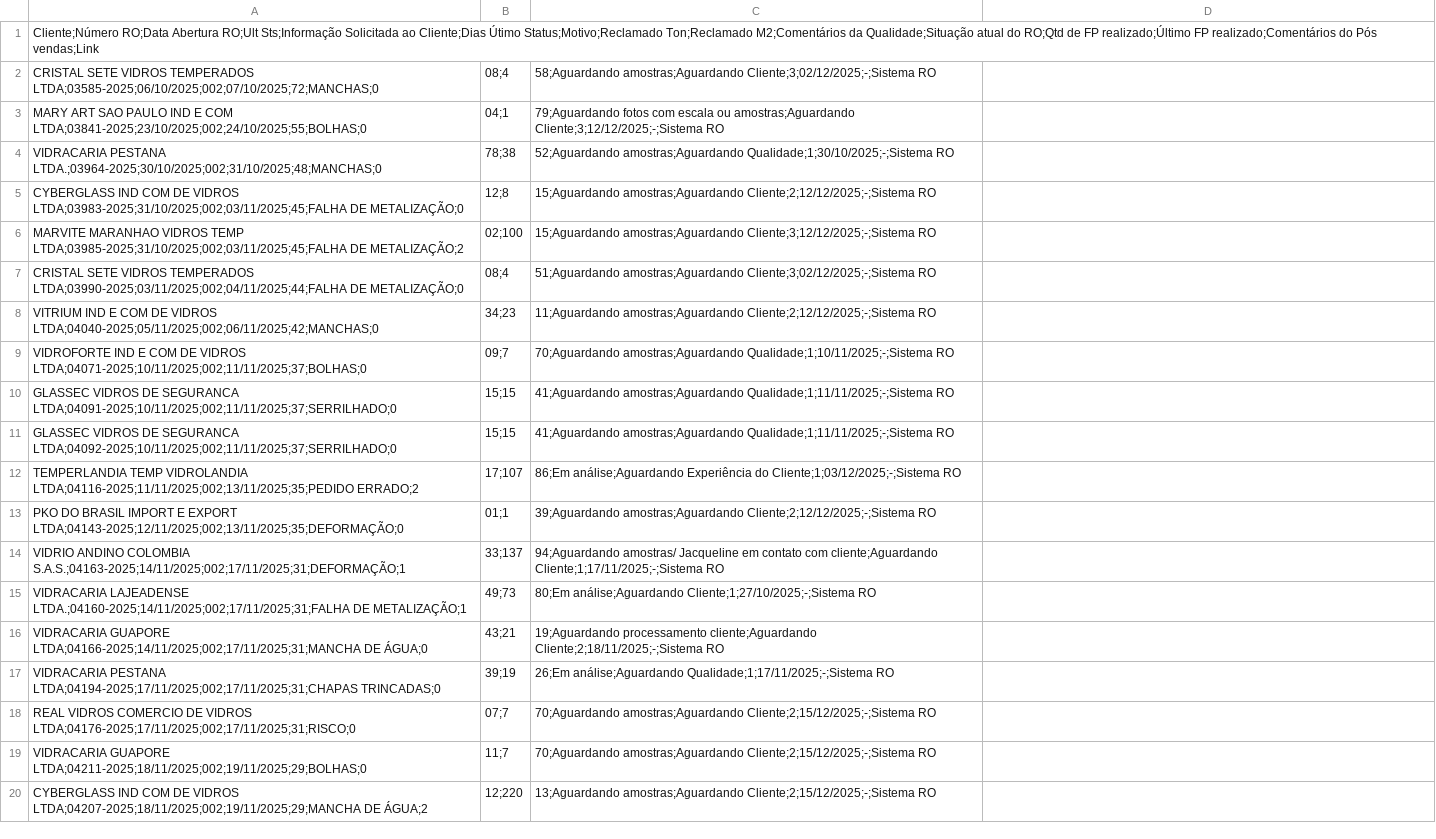
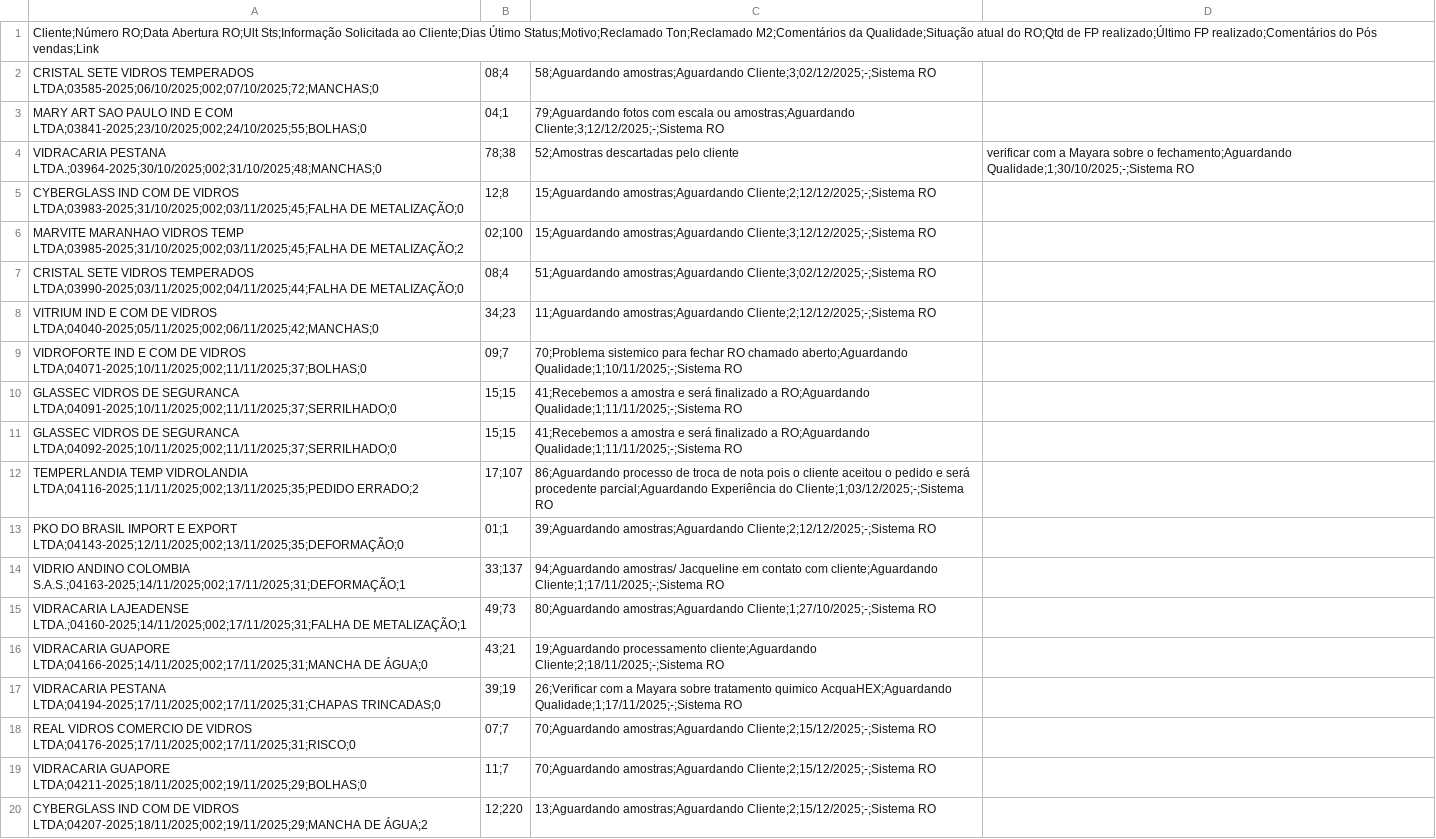
Before and after one commit to Carloscarneiro1/Dashboard, a CSV file: dados.csv, drawn as a sheet; only a part is shown; the diff covers the shown part only.

Commit message:
Add files via upload

```diff
--- a/dados.csv
+++ b/dados.csv
@@ -3,3 +3,3 @@ CRISTAL SETE VIDROS TEMPERADOS LTDA;03585-2025;06/10/2025;002;07/10/2025;72;MANC
 MARY ART SAO PAULO IND E COM LTDA;03841-2025;23/10/2025;002;24/10/2025;55;BOLHAS;0,04;1,79;Aguardando fotos com escala ou amostras;Aguardando Cliente;3;12/12/2025;-;Sistema RO
-VIDRACARIA PESTANA LTDA.;03964-2025;30/10/2025;002;31/10/2025;48;MANCHAS;0,78;38,52;Aguardando amostras;Aguardando Qualidade;1;30/10/2025;-;Sistema RO
+VIDRACARIA PESTANA LTDA.;03964-2025;30/10/2025;002;31/10/2025;48;MANCHAS;0,78;38,52;Amostras descartadas pelo cliente, verificar com a Mayara sobre o fechamento;Aguardando Qualidade;1;30/10/2025;-;Sistema RO
 CYBERGLASS IND COM DE VIDROS LTDA;03983-2025;31/10/2025;002;03/11/2025;45;FALHA DE METALIZAÇÃO;0,12;8,15;Aguardando amostras;Aguardando Cliente;2;12/12/2025;-;Sistema RO
@@ -8,11 +8,11 @@ CRISTAL SETE VIDROS TEMPERADOS LTDA;03990-2025;03/11/2025;002;04/11/2025;44;FALH
 VITRIUM IND E COM DE VIDROS LTDA;04040-2025;05/11/2025;002;06/11/2025;42;MANCHAS;0,34;23,11;Aguardando amostras;Aguardando Cliente;2;12/12/2025;-;Sistema RO
-VIDROFORTE IND E COM DE VIDROS LTDA;04071-2025;10/11/2025;002;11/11/2025;37;BOLHAS;0,09;7,70;Aguardando amostras;Aguardando Qualidade;1;10/11/2025;-;Sistema RO
-GLASSEC VIDROS DE SEGURANCA LTDA;04091-2025;10/11/2025;002;11/11/2025;37;SERRILHADO;0,15;15,41;Aguardando amostras;Aguardando Qualidade;1;11/11/2025;-;Sistema RO
-GLASSEC VIDROS DE SEGURANCA LTDA;04092-2025;10/11/2025;002;11/11/2025;37;SERRILHADO;0,15;15,41;Aguardando amostras;Aguardando Qualidade;1;11/11/2025;-;Sistema RO
-TEMPERLANDIA TEMP VIDROLANDIA LTDA;04116-2025;11/11/2025;002;13/11/2025;35;PEDIDO ERRADO;2,17;107,86;Em análise;Aguardando Experiência do Cliente;1;03/12/2025;-;Sistema RO
+VIDROFORTE IND E COM DE VIDROS LTDA;04071-2025;10/11/2025;002;11/11/2025;37;BOLHAS;0,09;7,70;Problema sistemico para fechar RO chamado aberto;Aguardando Qualidade;1;10/11/2025;-;Sistema RO
+GLASSEC VIDROS DE SEGURANCA LTDA;04091-2025;10/11/2025;002;11/11/2025;37;SERRILHADO;0,15;15,41;Recebemos a amostra e será finalizado a RO;Aguardando Qualidade;1;11/11/2025;-;Sistema RO
+GLASSEC VIDROS DE SEGURANCA LTDA;04092-2025;10/11/2025;002;11/11/2025;37;SERRILHADO;0,15;15,41;Recebemos a amostra e será finalizado a RO;Aguardando Qualidade;1;11/11/2025;-;Sistema RO
+TEMPERLANDIA TEMP VIDROLANDIA LTDA;04116-2025;11/11/2025;002;13/11/2025;35;PEDIDO ERRADO;2,17;107,86;Aguardando processo de troca de nota pois o cliente aceitou o pedido e será procedente parcial;Aguardando Experiência do Cliente;1;03/12/2025;-;Sistema RO
 PKO DO BRASIL IMPORT E EXPORT LTDA;04143-2025;12/11/2025;002;13/11/2025;35;DEFORMAÇÃO;0,01;1,39;Aguardando amostras;Aguardando Cliente;2;12/12/2025;-;Sistema RO
 VIDRIO ANDINO COLOMBIA S.A.S.;04163-2025;14/11/2025;002;17/11/2025;31;DEFORMAÇÃO;1,33;137,94;Aguardando amostras/ Jacqueline em contato com cliente;Aguardando Cliente;1;17/11/2025;-;Sistema RO
-VIDRACARIA LAJEADENSE LTDA.;04160-2025;14/11/2025;002;17/11/2025;31;FALHA DE METALIZAÇÃO;1,49;73,80;Em análise;Aguardando Cliente;1;27/10/2025;-;Sistema RO
+VIDRACARIA LAJEADENSE LTDA.;04160-2025;14/11/2025;002;17/11/2025;31;FALHA DE METALIZAÇÃO;1,49;73,80;Aguardando amostras;Aguardando Cliente;1;27/10/2025;-;Sistema RO
 VIDRACARIA GUAPORE LTDA;04166-2025;14/11/2025;002;17/11/2025;31;MANCHA DE ÁGUA;0,43;21,19;Aguardando processamento cliente;Aguardando Cliente;2;18/11/2025;-;Sistema RO
-VIDRACARIA PESTANA LTDA;04194-2025;17/11/2025;002;17/11/2025;31;CHAPAS TRINCADAS;0,39;19,26;Em análise;Aguardando Qualidade;1;17/11/2025;-;Sistema RO
+VIDRACARIA PESTANA LTDA;04194-2025;17/11/2025;002;17/11/2025;31;CHAPAS TRINCADAS;0,39;19,26;Verificar com a Mayara sobre tratamento quimico AcquaHEX;Aguardando Qualidade;1;17/11/2025;-;Sistema RO
 REAL VIDROS COMERCIO DE VIDROS LTDA;04176-2025;17/11/2025;002;17/11/2025;31;RISCO;0,07;7,70;Aguardando amostras;Aguardando Cliente;2;15/12/2025;-;Sistema RO
```
Also changed, not shown: 11 edited cells elsewhere in this file.
